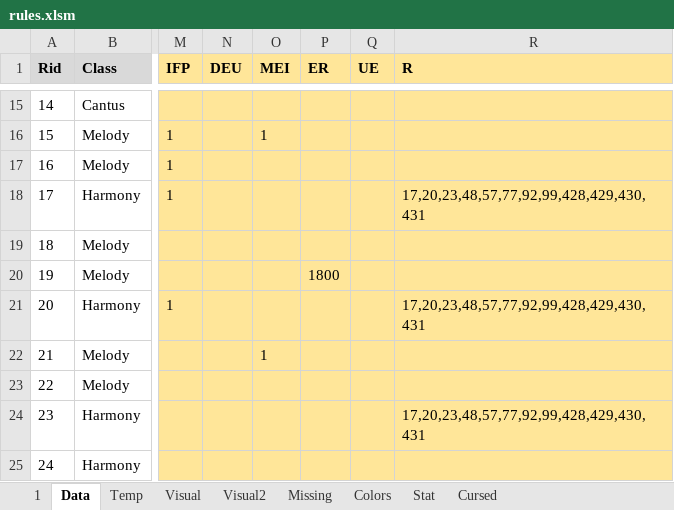
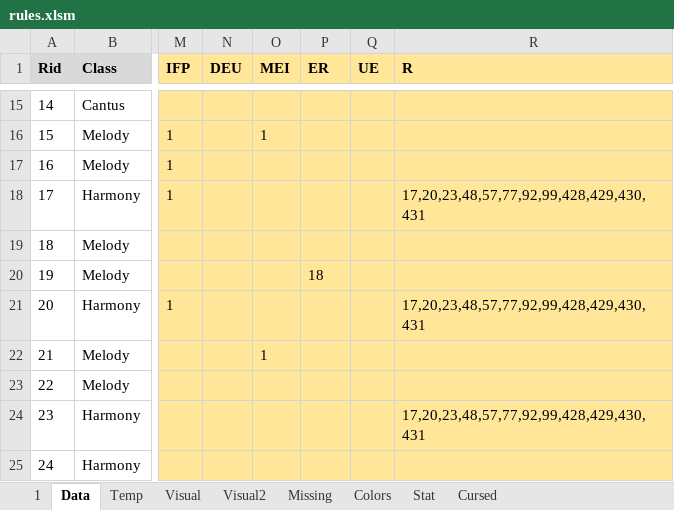
Before and after one commit to Dpst94/MGen, an Excel workbook: MGen/configs/rules2/rules.xlsm, sheet Data, drawn as a sheet; only a part is shown, gaps mark what is left out; values as stored, in another font and other column widths than the file's, no borders; charts and pictures not drawn; the diff names each change by its address in the sheet, - before the commit and + after, or states it on an @@ line.

Commit message:
CA3: Update LoadRules

```diff
--- a/MGen/configs/rules2/rules.xlsm (sheet Data)
+++ b/MGen/configs/rules2/rules.xlsm (sheet Data)
-P20 (ER): 1800
+P20 (ER): 18
```
Also changed, not shown: charts or pictures, 3 other files.
